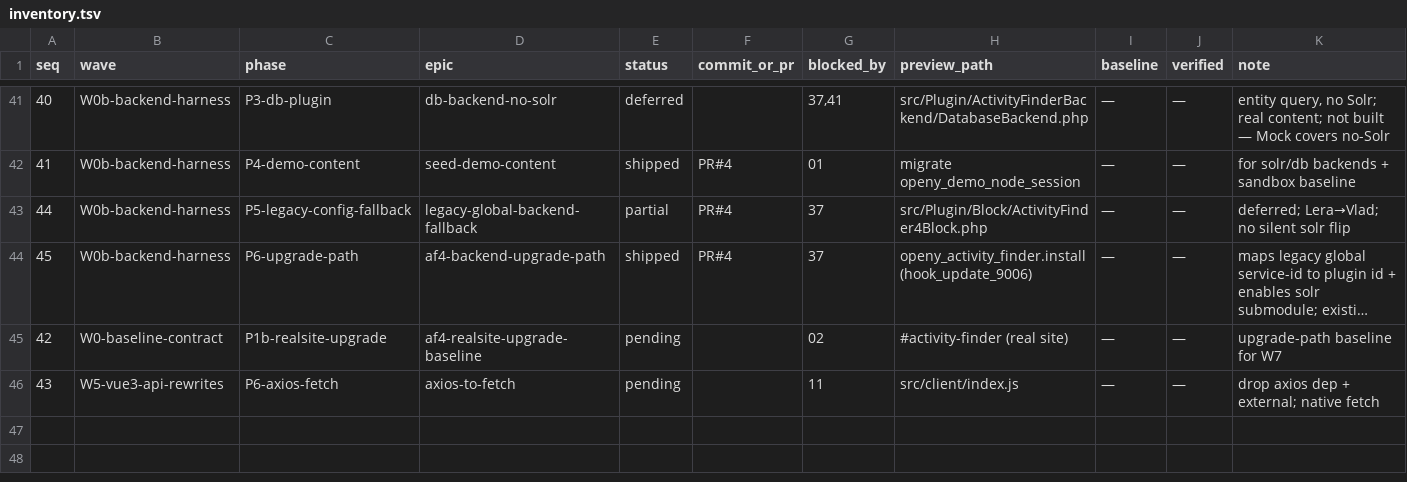
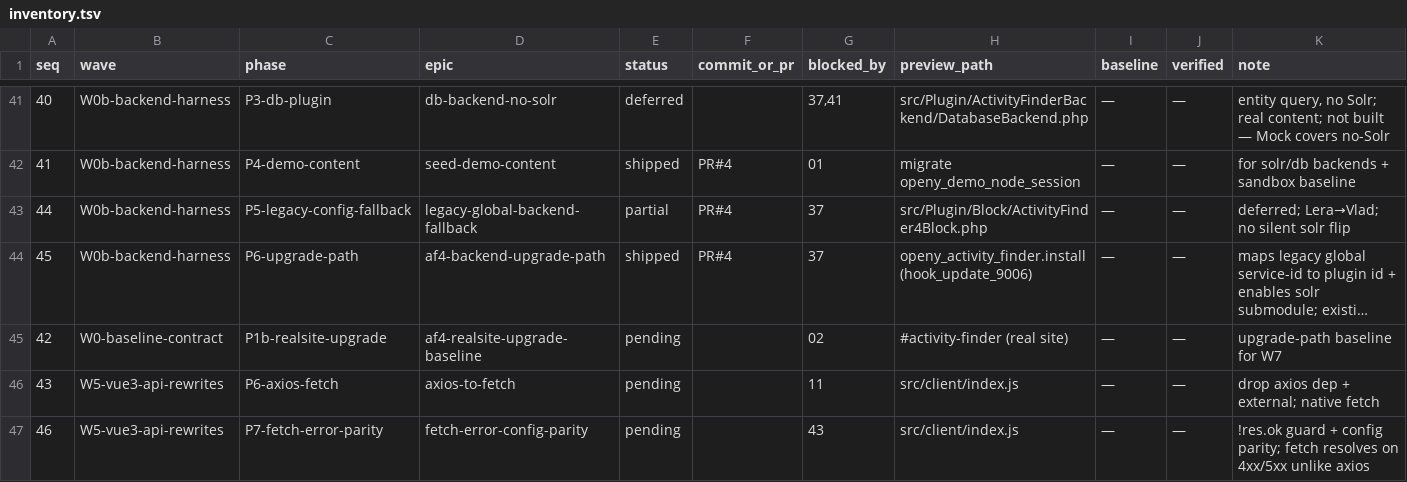
Before and after one commit to ITCare-Company/yusaopeny_activity_finder, a TSV file: queue/inventory.tsv, drawn as a sheet; only a part is shown, gaps mark what is left out; long unchanged cells end in …; the diff names each change by its address in the sheet, - before the commit and + after, or states it on an @@ line.

Commit message:
docs(queue): W5-P7 fetch HTTP-error + config parity follow-up (ITCR-1273)
P6 shipped axios->fetch but dropped the spec's !res.ok guard: native fetch
resolves on 4xx/5xx, so a Drupal 500 (HTML) throws an opaque SyntaxError and a
JSON error body flows through as results data. P7 adds the !res.ok reject,
restores only the axios config the Vue 2 source actually set (credentials/
headers/timeout), and verifies the error UI branch still fires.

see queue/W5-vue3-api-rewrites/P7-fetch-error-parity/

```diff
--- a/queue/inventory.tsv
+++ b/queue/inventory.tsv
+row 47: 46 | W5-vue3-api-rewrites | P7-fetch-error-parity | fetch-error-config-parity | pending |  | 43 | src/client/index.js | — | — | !res.ok guard + config parity; fetch resolves on 4xx/5xx unlike axios
```
Also changed, not shown: 2 other files.
